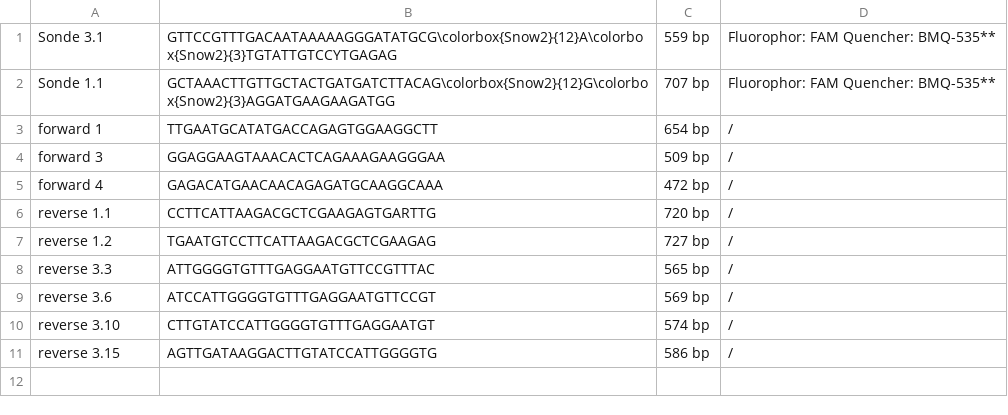
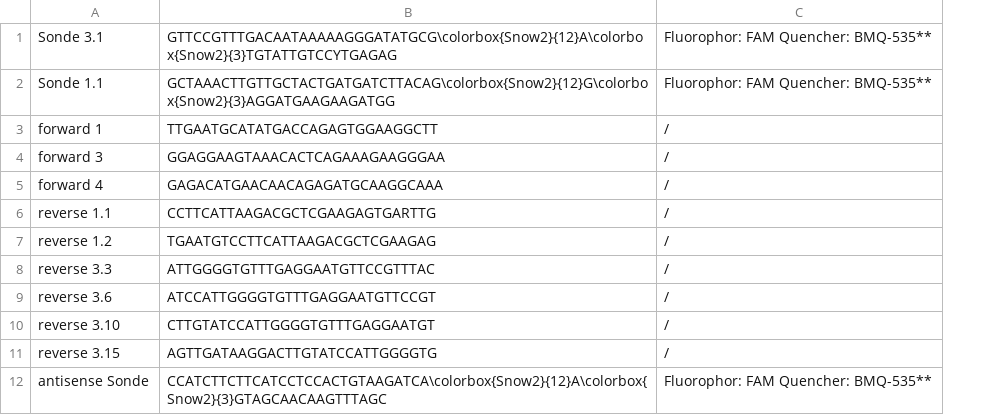
Before and after one commit to JuliusRublack/Bachelor_neu, a CSV file: InfB_oligos.csv, drawn as a sheet; removed rows and columns are numbered as before the commit, all else as after; the diff names each change by its address in the sheet, - before the commit and + after, or states it on an @@ line.

```diff
--- a/InfB_oligos.csv
+++ b/InfB_oligos.csv
-column C, rows 1-11: 559 bp | 707 bp | 654 bp | 509 bp | 472 bp | 720 bp | 727 bp | 565 bp | 569 bp | 574 bp | 586 bp
+row 12: antisense Sonde | CCATCTTCTTCATCCTCCACTGTAAGATCA\colorbox{Snow2}{12}A\colorbox{Snow2}{3}GTAGCAACAAGTTTAGC | Fluorophor: FAM Quencher: BMQ-535**
```
Also changed, not shown: InfA_oligos.csv, Parameter.csv, 30 other files.
